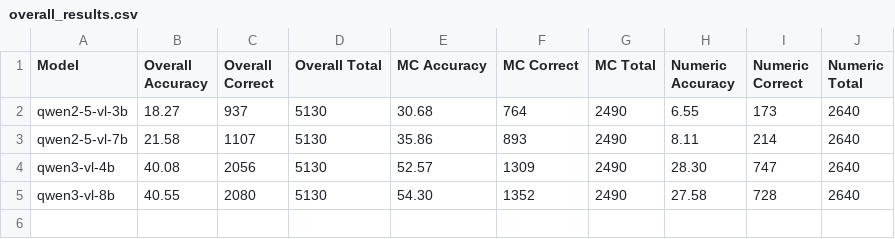
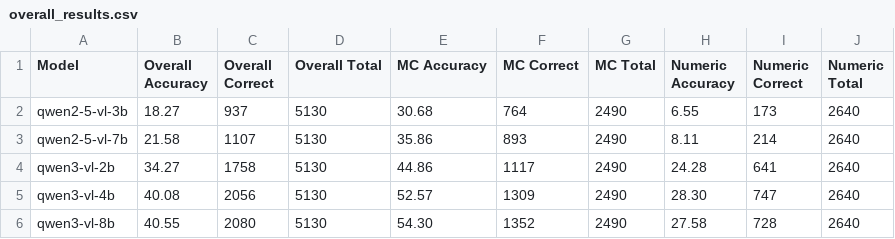
Before and after one commit to CodeKnight314/QwenMem, a CSV file: QwenEval/csv/overall_results.csv, drawn as a sheet; the diff names each change by its address in the sheet, - before the commit and + after, or states it on an @@ line.

```diff
--- a/QwenEval/csv/overall_results.csv
+++ b/QwenEval/csv/overall_results.csv
+row 4: qwen3-vl-2b | 34.27 | 1758 | 5130 | 44.86 | 1117 | 2490 | 24.28 | 641 | 2640
```
Also changed, not shown: QwenEval/csv/question_type_results.csv, 5 other files.
